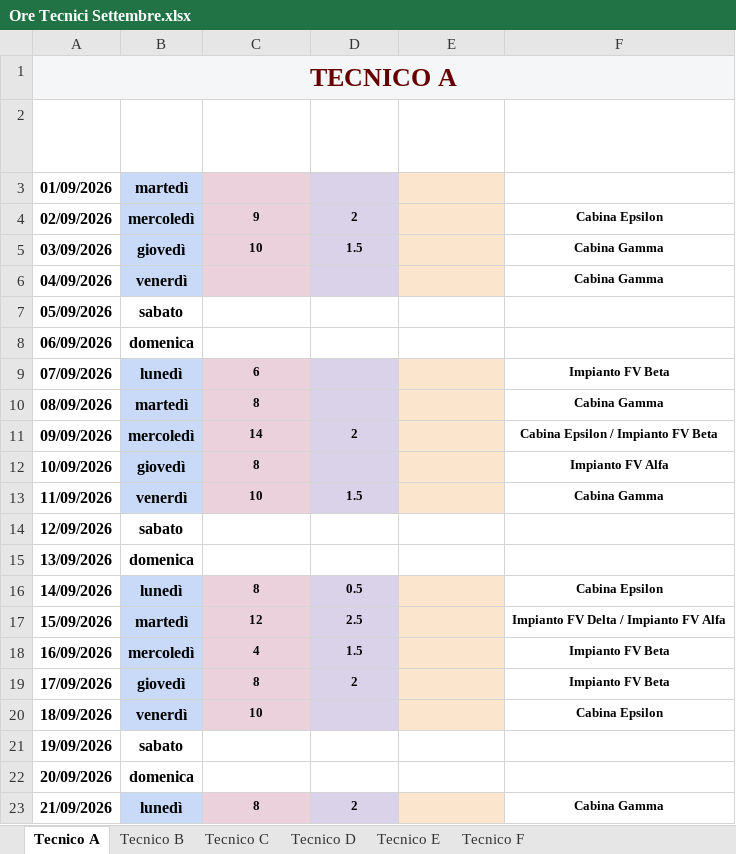
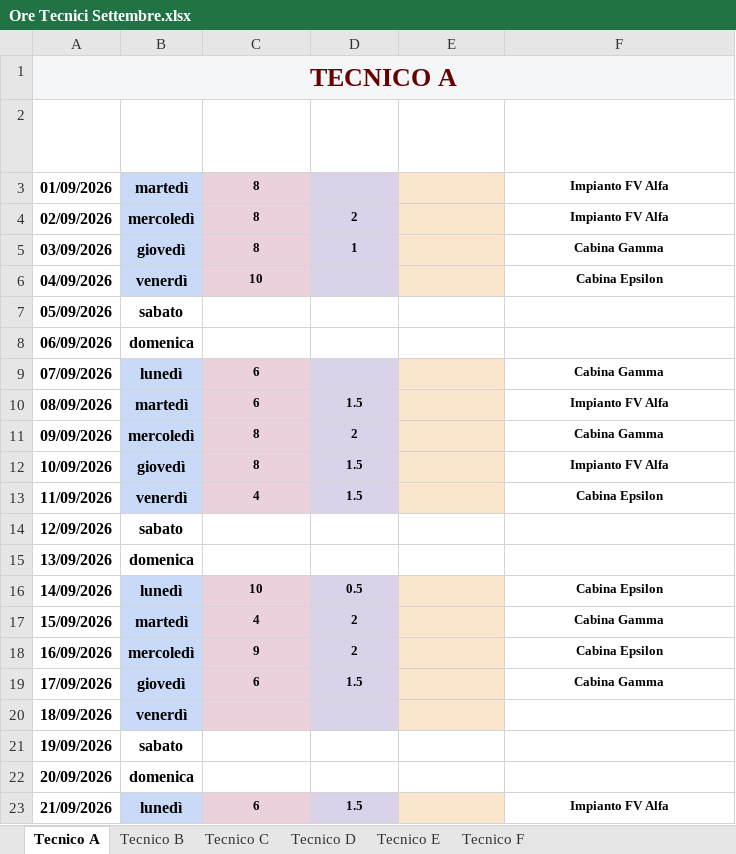
Before and after one commit to giolett18/giovanni-datahub, an Excel workbook: 01-automazione-ore-tecnici/esempio/Ore Tecnici Settembre 2026/Riepilogo completo/Ore Tecnici Settembre.xlsx, sheet Tecnico A, drawn as a sheet; only a part is shown; values as stored, in another font and other column widths than the file's, no borders; the diff covers the shown part only; the diff names each change by its address in the sheet, - before the commit and + after, or states it on an @@ line.

```diff
--- a/01-automazione-ore-tecnici/esempio/Ore Tecnici Settembre 2026/Riepilogo completo/Ore Tecnici Settembre.xlsx (sheet Tecnico A)
+++ b/01-automazione-ore-tecnici/esempio/Ore Tecnici Settembre 2026/Riepilogo completo/Ore Tecnici Settembre.xlsx (sheet Tecnico A)
-C3 (ORE LAVORATE): (empty)
+C3 (ORE LAVORATE): 8
-F3 (IMPIANTO): (empty)
+F3 (IMPIANTO): Impianto FV Alfa
-C4 (ORE LAVORATE): 9
+C4 (ORE LAVORATE): 8
-F4 (IMPIANTO): Cabina Epsilon
+F4 (IMPIANTO): Impianto FV Alfa
-C5 (ORE LAVORATE): 10
+C5 (ORE LAVORATE): 8
-D5 (ORE VIAGGIO): 1.5
+D5 (ORE VIAGGIO): 1
-C6 (ORE LAVORATE): (empty)
+C6 (ORE LAVORATE): 10
-F6 (IMPIANTO): Cabina Gamma
+F6 (IMPIANTO): Cabina Epsilon
-F9 (IMPIANTO): Impianto FV Beta
+F9 (IMPIANTO): Cabina Gamma
-C10 (ORE LAVORATE): 8
+C10 (ORE LAVORATE): 6
-D10 (ORE VIAGGIO): (empty)
+D10 (ORE VIAGGIO): 1.5
-F10 (IMPIANTO): Cabina Gamma
+F10 (IMPIANTO): Impianto FV Alfa
-C11 (ORE LAVORATE): 14
+C11 (ORE LAVORATE): 8
-F11 (IMPIANTO): Cabina Epsilon / Impianto FV Beta
+F11 (IMPIANTO): Cabina Gamma
-D12 (ORE VIAGGIO): (empty)
+D12 (ORE VIAGGIO): 1.5
-C13 (ORE LAVORATE): 10
+C13 (ORE LAVORATE): 4
-F13 (IMPIANTO): Cabina Gamma
+F13 (IMPIANTO): Cabina Epsilon
-C16 (ORE LAVORATE): 8
+C16 (ORE LAVORATE): 10
-C17 (ORE LAVORATE): 12
+C17 (ORE LAVORATE): 4
-D17 (ORE VIAGGIO): 2.5
+D17 (ORE VIAGGIO): 2
-F17 (IMPIANTO): Impianto FV Delta / Impianto FV Alfa
+F17 (IMPIANTO): Cabina Gamma
-C18 (ORE LAVORATE): 4
+C18 (ORE LAVORATE): 9
-D18 (ORE VIAGGIO): 1.5
+D18 (ORE VIAGGIO): 2
-F18 (IMPIANTO): Impianto FV Beta
+F18 (IMPIANTO): Cabina Epsilon
-C19 (ORE LAVORATE): 8
+C19 (ORE LAVORATE): 6
-D19 (ORE VIAGGIO): 2
+D19 (ORE VIAGGIO): 1.5
-F19 (IMPIANTO): Impianto FV Beta
+F19 (IMPIANTO): Cabina Gamma
-C20 (ORE LAVORATE): 10
+C20 (ORE LAVORATE): (empty)
-F20 (IMPIANTO): Cabina Epsilon
+F20 (IMPIANTO): (empty)
-C23 (ORE LAVORATE): 8
+C23 (ORE LAVORATE): 6
-D23 (ORE VIAGGIO): 2
+D23 (ORE VIAGGIO): 1.5
-F23 (IMPIANTO): Cabina Gamma
+F23 (IMPIANTO): Impianto FV Alfa
```
Also changed, not shown: 18 edited cells elsewhere in this sheet, sheet Tecnico F, sheet Tecnico B, sheet Tecnico C, sheet Tecnico E, sheet Tecnico D, 01-automazione-ore-tecnici/esempio/rapportini/Squadra Nord.xlsx, 01-automazione-ore-tecnici/esempio/rapportini/Squadra Sud.xlsx, 11 other files.
